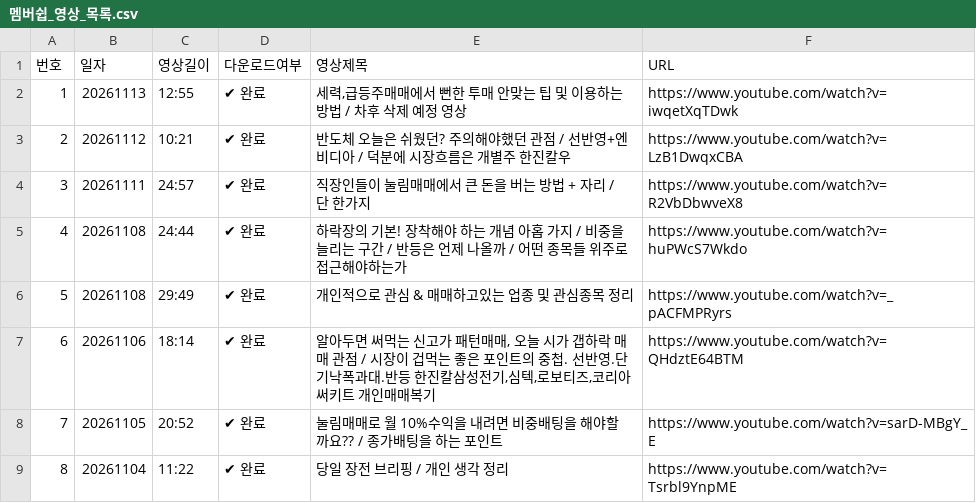
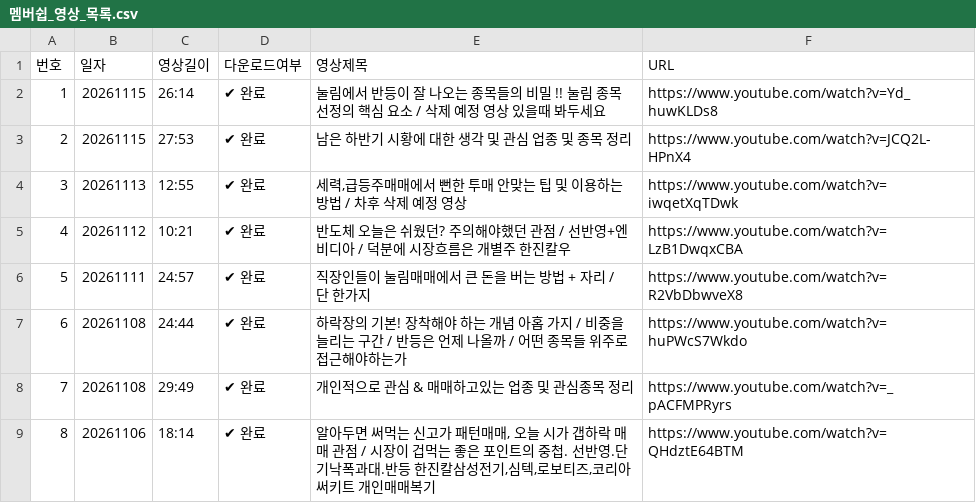
Before and after one commit to HanSung-hyun/test, a CSV file: 멤버쉽_영상_목록.csv, drawn as a sheet; only a part is shown; the shorter side is filled out with more unchanged rows; addresses are those after the commit; the diff names each change by its address in the sheet, - before the commit and + after, or states it on an @@ line.

```diff
--- a/멤버쉽_영상_목록.csv
+++ b/멤버쉽_영상_목록.csv
+row 2: 1 | 20261115 | 26:14 | ✔ 완료 | 눌림에서 반등이 잘 나오는 종목들의 비밀 !! 눌림 종목선정의 핵심 요소 / 삭제 예정 영상 있을때 봐두세요 | https://www.youtube.com/watch?v=Yd_huwKLDs8
+row 3: 2 | 20261115 | 27:53 | ✔ 완료 | 남은 하반기 시황에 대한 생각 및 관심 업종 및 종목 정리 | https://www.youtube.com/watch?v=JCQ2L-HPnX4
@@ column A (번호) renumbered from row 4 down @@
```
Also changed, not shown: 2 other files.
